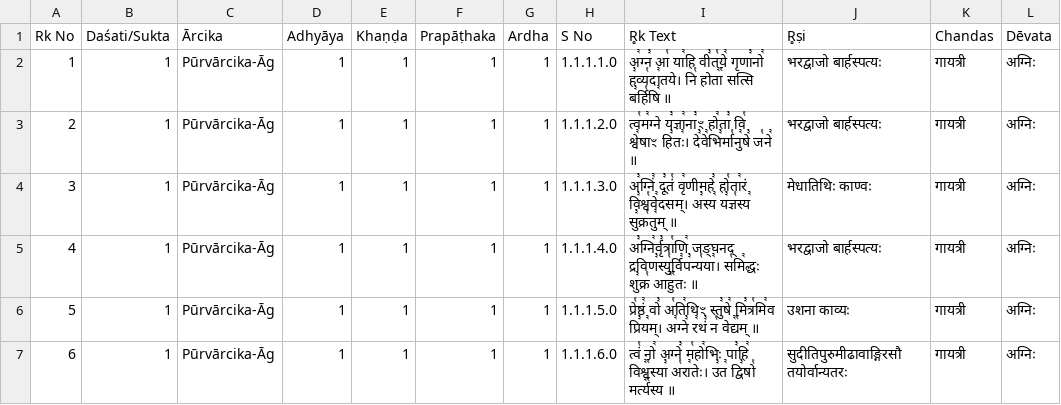
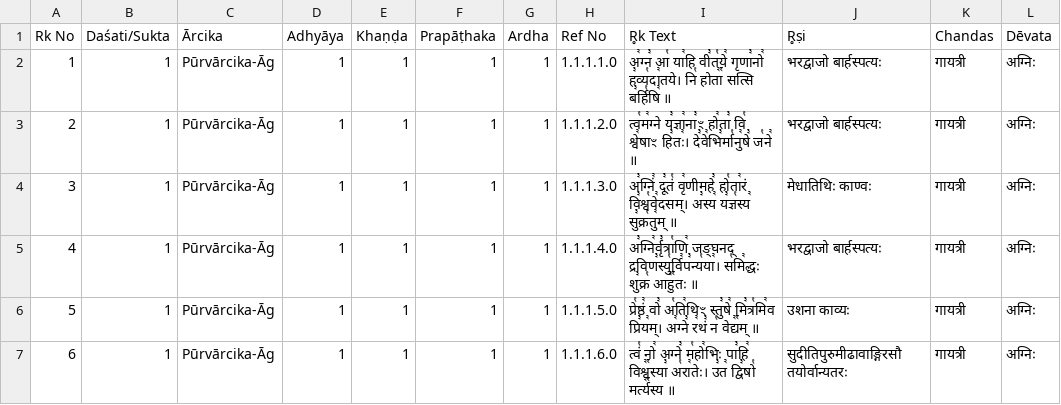
Before and after one commit to f20240810-art/sAmam, a CSV file: malola-organization/rikpATha.csv, drawn as a sheet; only a part is shown; the diff names each change by its address in the sheet, - before the commit and + after, or states it on an @@ line.

Commit message:
Update rikpATha.csv

```diff
--- a/malola-organization/rikpATha.csv
+++ b/malola-organization/rikpATha.csv
-H1: S No
+H1: Ref No
```
